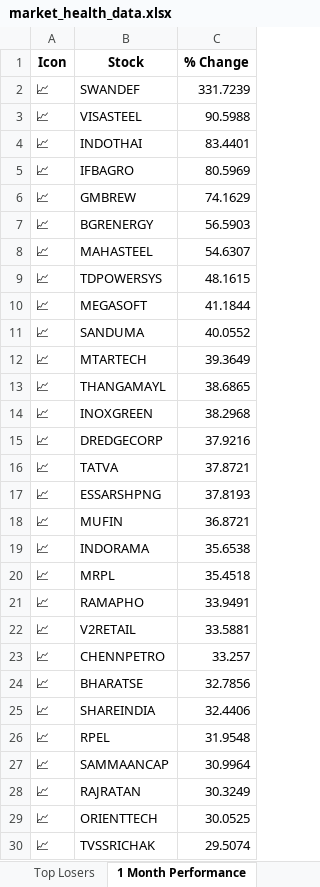
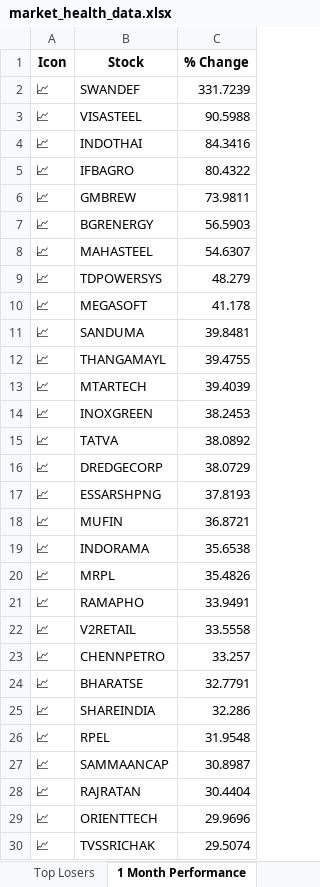
Before and after one commit to twyvernss/market-health-data, an Excel workbook: market_health_data.xlsx, sheet 1 Month Performance, drawn as a sheet; only a part is shown; values as stored, in another font and other column widths than the file's, no borders; removed rows and columns are numbered as before the commit, all else as after; the diff covers the shown part only; the diff names each change by its address in the sheet, - before the commit and + after, or states it on an @@ line.

```diff
--- a/market_health_data.xlsx (sheet 1 Month Performance)
+++ b/market_health_data.xlsx (sheet 1 Month Performance)
-C4 (% Change): 83.4401
+C4 (% Change): 84.3416
-C5 (% Change): 80.5969
+C5 (% Change): 80.4322
-C6 (% Change): 74.1629
+C6 (% Change): 73.9811
-C9 (% Change): 48.1615
+C9 (% Change): 48.279
-C10 (% Change): 41.1844
+C10 (% Change): 41.178
-C11 (% Change): 40.0552
+C11 (% Change): 39.8481
-row 12: 📈 | MTARTECH | 39.3649
-C12 (% Change): 38.6865
+C12 (% Change): 39.4755
+row 13: 📈 | MTARTECH | 39.4039
-C14 (% Change): 38.2968
+C14 (% Change): 38.2453
-row 15: 📈 | DREDGECORP | 37.9216
-C15 (% Change): 37.8721
+C15 (% Change): 38.0892
+row 16: 📈 | DREDGECORP | 38.0729
-C20 (% Change): 35.4518
+C20 (% Change): 35.4826
-C22 (% Change): 33.5881
+C22 (% Change): 33.5558
-C24 (% Change): 32.7856
+C24 (% Change): 32.7791
-C25 (% Change): 32.4406
+C25 (% Change): 32.286
-C27 (% Change): 30.9964
+C27 (% Change): 30.8987
-C28 (% Change): 30.3249
+C28 (% Change): 30.4404
-C29 (% Change): 30.0525
+C29 (% Change): 29.9696
```
Also changed, not shown: 8 added rows, 8 removed rows and 24 edited cells elsewhere in this sheet, sheet Industry Analysis, sheet Top Losers, sheet Top Gainers, sheet 2 Week Return, sheet 1 Year Return, sheet Stock List, 2 more sheets.
